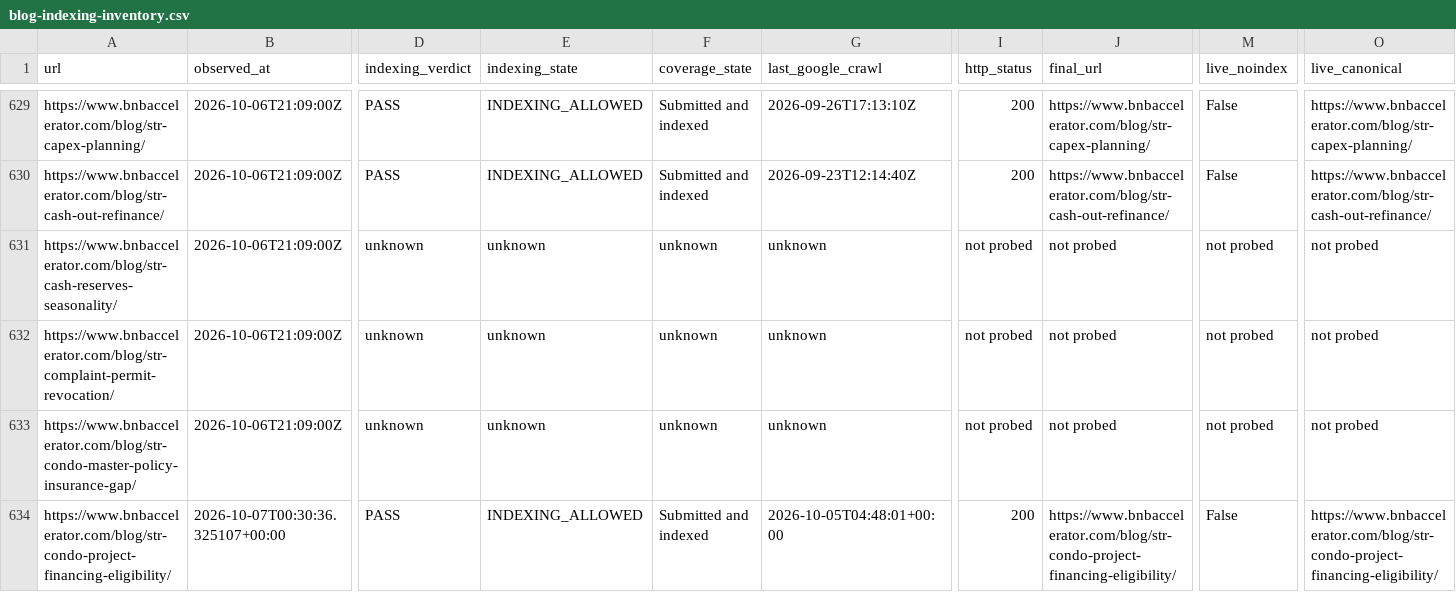
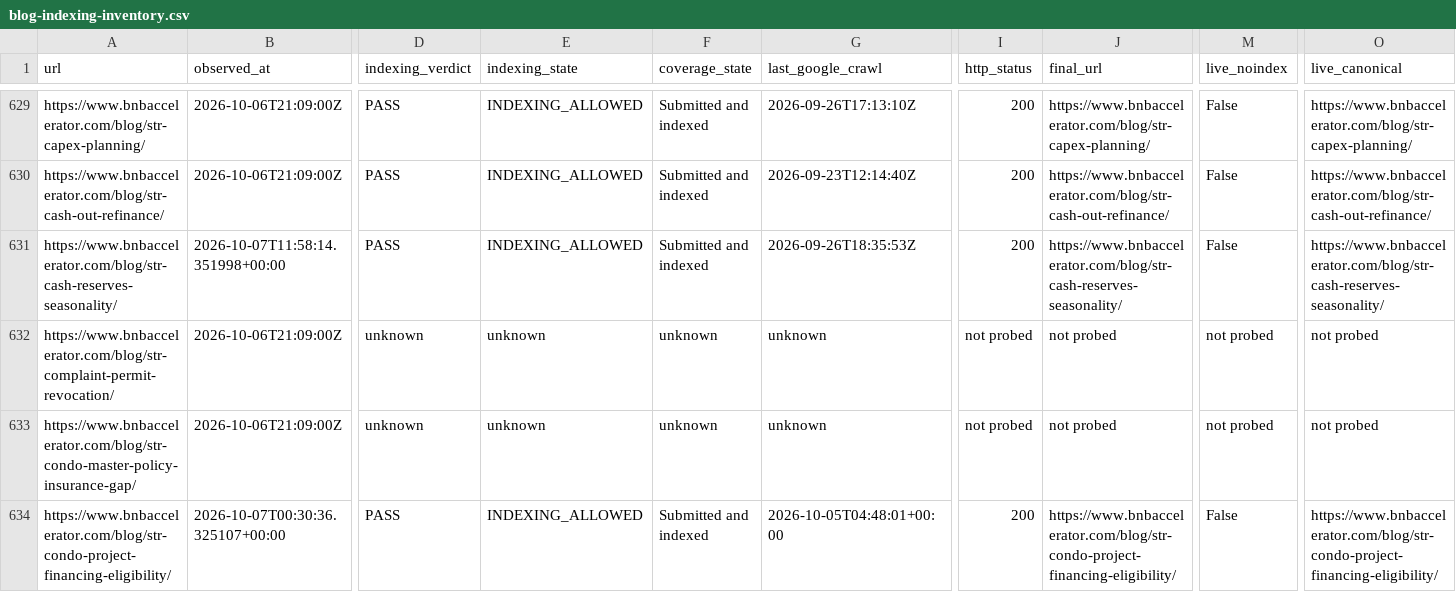
Before and after one commit to drconnorrobertson/bnb-accelerator-site, a CSV file: _gen/blog-indexing-inventory.csv, drawn as a sheet; only a part is shown, gaps mark what is left out; the diff covers the shown part only; the diff names each change by its address in the sheet, - before the commit and + after, or states it on an @@ line.

Commit message:
Record seasonal-reserve indexing baseline and accuracy review

```diff
--- a/_gen/blog-indexing-inventory.csv
+++ b/_gen/blog-indexing-inventory.csv
-B631 (observed_at): 2026-10-06T21:09:00Z
+B631 (observed_at): 2026-10-07T11:58:14.351998+00:00
-D631 (indexing_verdict): unknown
+D631 (indexing_verdict): PASS
-E631 (indexing_state): unknown
+E631 (indexing_state): INDEXING_ALLOWED
-F631 (coverage_state): unknown
+F631 (coverage_state): Submitted and indexed
-G631 (last_google_crawl): unknown
+G631 (last_google_crawl): 2026-09-26T18:35:53Z
-I631 (http_status): not probed
+I631 (http_status): 200
-J631 (final_url): not probed
+J631 (final_url): https://www.bnbaccelerator.com/blog/str-cash-reserves-seasonality/
-M631 (live_noindex): not probed
+M631 (live_noindex): False
-O631 (live_canonical): not probed
+O631 (live_canonical): https://www.bnbaccelerator.com/blog/str-cash-reserves-seasonality/
```
Also changed, not shown: 3 edited cells elsewhere in this file, 3 other files.
